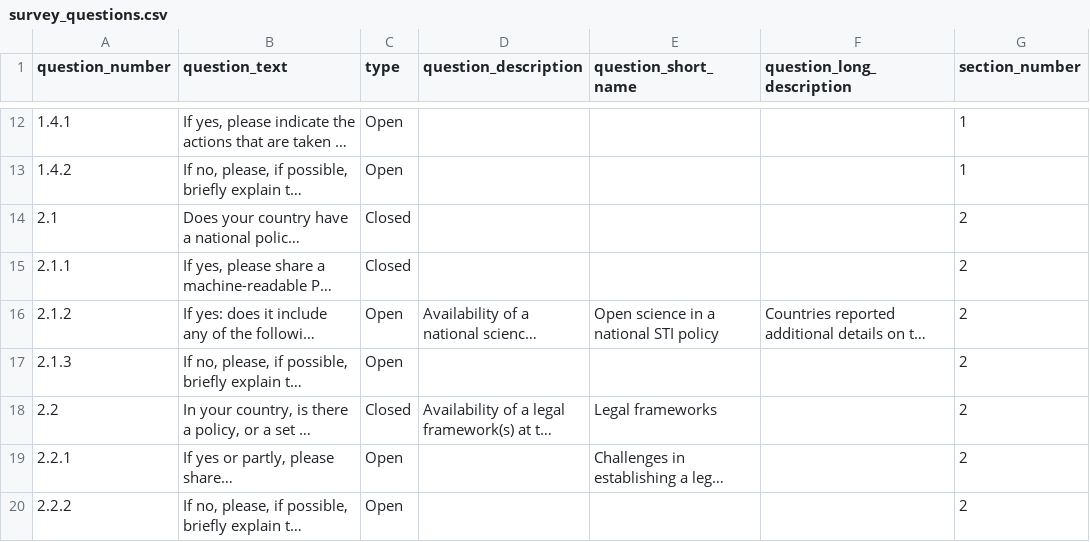
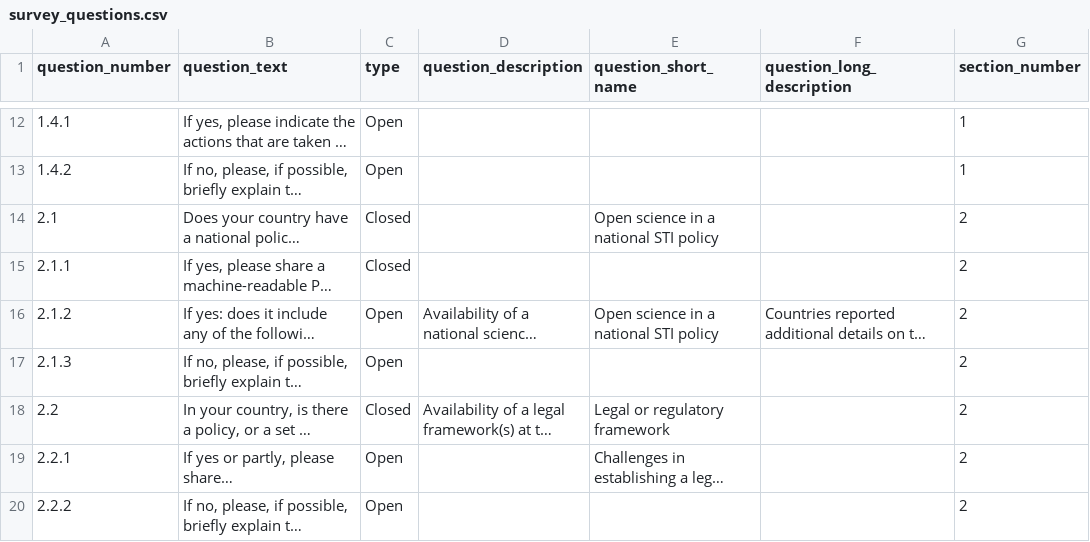
Before and after one commit to unesco/open-sciences, a CSV file: cms/drupal/web/modules/custom/open_science_survey_migration/data/survey_questions.csv, drawn as a sheet; only a part is shown, gaps mark what is left out; long unchanged cells end in …; the diff names each change by its address in the sheet, - before the commit and + after, or states it on an @@ line.

Commit message:
UNESC-73: Update dataset.

```diff
--- a/cms/drupal/web/modules/custom/open_science_survey_migration/data/survey_questions.csv
+++ b/cms/drupal/web/modules/custom/open_science_survey_migration/data/survey_questions.csv
-E14 (question_short_name): (empty)
+E14 (question_short_name): Open science in a national STI policy
-E18 (question_short_name): Legal frameworks
+E18 (question_short_name): Legal or regulatory framework
```
